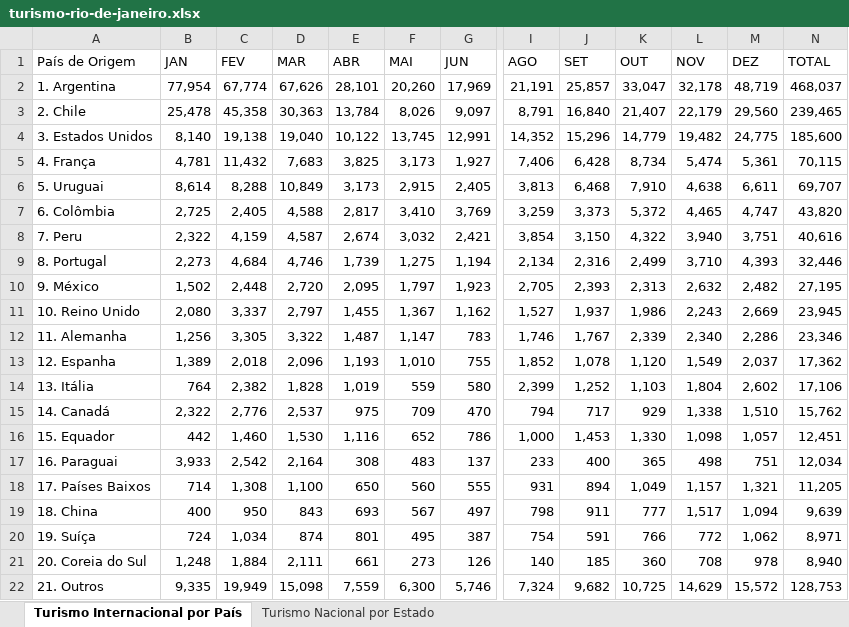
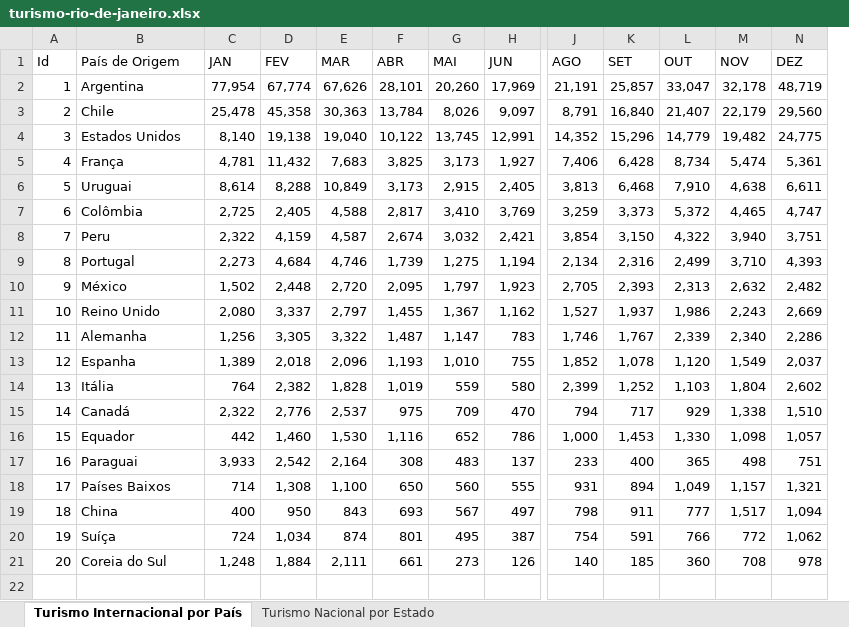
Before and after one commit to IsakAlmeida/TourTech, an Excel workbook: api-etl-java/turismo-rio-de-janeiro.xlsx, sheet Turismo Internacional por País, drawn as a sheet; only a part is shown, gaps mark what is left out; values as stored, in another font and other column widths than the file's, no borders; removed rows and columns are numbered as before the commit, all else as after; rows hold the shown columns only; the diff names each change by its address in the sheet, - before the commit and + after, or states it on an @@ line.

```diff
--- a/api-etl-java/turismo-rio-de-janeiro.xlsx (sheet Turismo Internacional por País)
+++ b/api-etl-java/turismo-rio-de-janeiro.xlsx (sheet Turismo Internacional por País)
+column A (Id), rows 2-21: 1 | 2 | 3 | 4 | 5 | 6 | 7 | 8 | 9 | 10 | 11 | 12 | 13 | 14 | 15 | 16 | 17 | 18 | 19 | 20
-column N (TOTAL), rows 2-21: 468,037 | 239,465 | 185,600 | 70,115 | 69,707 | 43,820 | 40,616 | 32,446 | 27,195 | 23,945 | 23,346 | 17,362 | 17,106 | 15,762 | 12,451 | 12,034 | 11,205 | 9,639 | 8,971 | 8,940
-B2 (País de Origem): 1. Argentina
+B2 (País de Origem): Argentina
-B3 (País de Origem): 2. Chile
+B3 (País de Origem): Chile
-B4 (País de Origem): 3. Estados Unidos
+B4 (País de Origem): Estados Unidos
-B5 (País de Origem): 4. França
+B5 (País de Origem): França
-B6 (País de Origem): 5. Uruguai
+B6 (País de Origem): Uruguai
-B7 (País de Origem): 6. Colômbia
+B7 (País de Origem): Colômbia
-B8 (País de Origem): 7. Peru
+B8 (País de Origem): Peru
-B9 (País de Origem): 8. Portugal
+B9 (País de Origem): Portugal
-B10 (País de Origem): 9. México
+B10 (País de Origem): México
-B11 (País de Origem): 10. Reino Unido
+B11 (País de Origem): Reino Unido
-B12 (País de Origem): 11. Alemanha
+B12 (País de Origem): Alemanha
-B13 (País de Origem): 12. Espanha
+B13 (País de Origem): Espanha
-B14 (País de Origem): 13. Itália
+B14 (País de Origem): Itália
-B15 (País de Origem): 14. Canadá
+B15 (País de Origem): Canadá
-B16 (País de Origem): 15. Equador
+B16 (País de Origem): Equador
-B17 (País de Origem): 16. Paraguai
+B17 (País de Origem): Paraguai
-B18 (País de Origem): 17. Países Baixos
+B18 (País de Origem): Países Baixos
-B19 (País de Origem): 18. China
+B19 (País de Origem): China
-B20 (País de Origem): 19. Suíça
+B20 (País de Origem): Suíça
-B21 (País de Origem): 20. Coreia do Sul
+B21 (País de Origem): Coreia do Sul
-row 22: 21. Outros | 9,335 | 19,949 | 15,098 | 7,559 | 6,300 | 5,746 | 7,324 | 9,682 | 10,725 | 14,629 | 15,572 | 128,753
```
Also changed, not shown: 9 other files.
